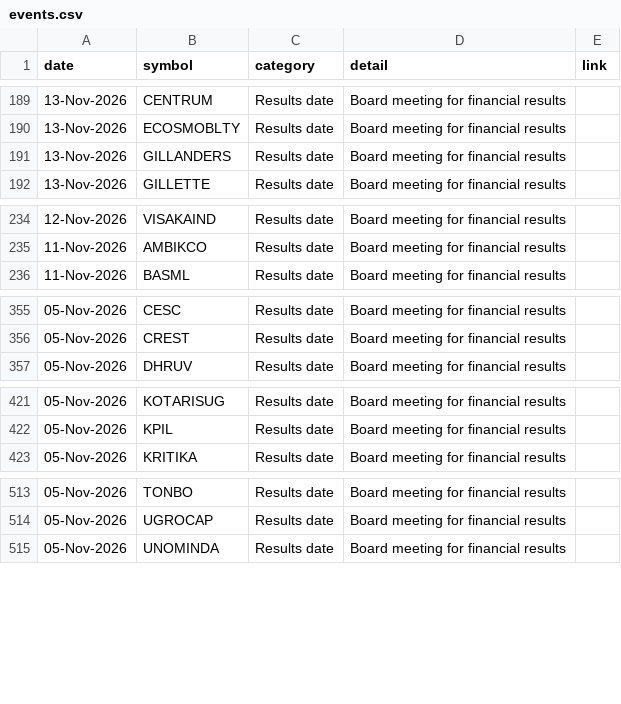
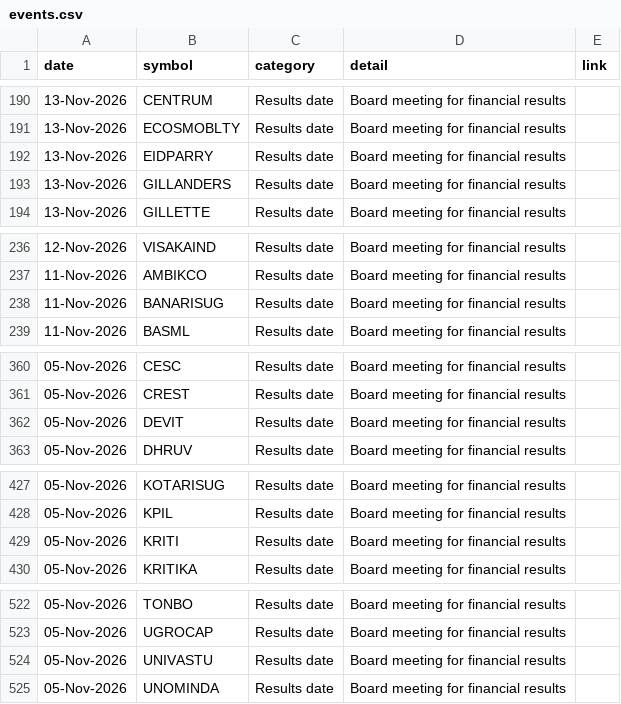
Before and after one commit to Venkey-stocks/stock-radar, a CSV file: data/events.csv, drawn as a sheet; only a part is shown, gaps mark what is left out; the diff covers the shown part only; the diff names each change by its address in the sheet, - before the commit and + after, or states it on an @@ line.

```diff
--- a/data/events.csv
+++ b/data/events.csv
+row 192: 13-Nov-2026 | EIDPARRY | Results date | Board meeting for financial results
+row 238: 11-Nov-2026 | BANARISUG | Results date | Board meeting for financial results
+row 362: 05-Nov-2026 | DEVIT | Results date | Board meeting for financial results
+row 429: 05-Nov-2026 | KRITI | Results date | Board meeting for financial results
+row 524: 05-Nov-2026 | UNIVASTU | Results date | Board meeting for financial results
```
Also changed, not shown: 14 added rows elsewhere in this file, data/early_rejected.csv, data/excluded_early.csv, 23 other files.
